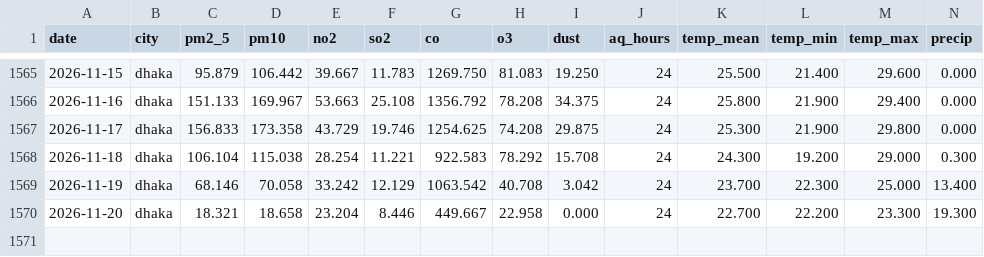
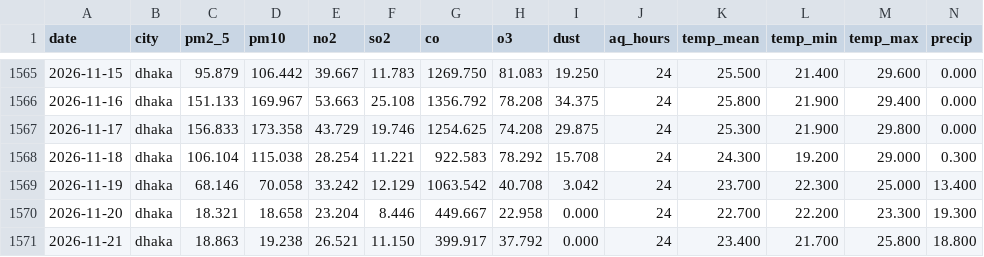
Before and after one commit to Hassan-Rana/aqi-forecast-south-asia, a CSV file: data/raw/dhaka.csv, drawn as a sheet; only a part is shown, gaps mark what is left out; rows hold the shown columns only; the diff names each change by its address in the sheet, - before the commit and + after, or states it on an @@ line.

```diff
--- a/data/raw/dhaka.csv
+++ b/data/raw/dhaka.csv
+row 1571: 2026-11-21 | dhaka | 18.863 | 19.238 | 26.521 | 11.150 | 399.917 | 37.792 | 0.000 | 24 | 23.400 | 21.700 | 25.800 | 18.800
```
Also changed, not shown: data/raw/delhi.csv, data/raw/karachi.csv, 7 other files.
